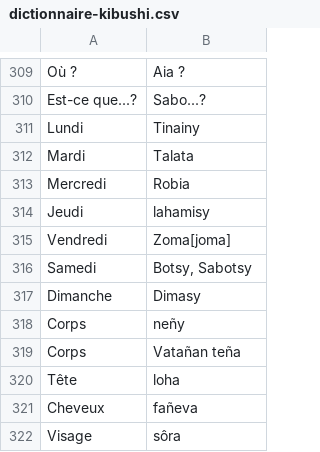
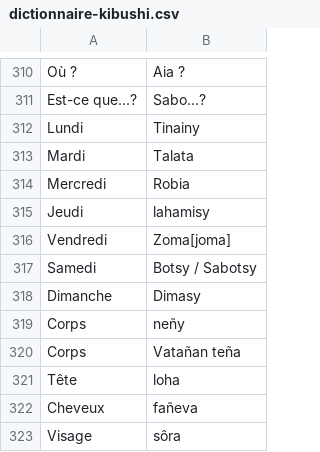
Before and after one commit to edd34/kamusy-django, a CSV file: utils/dictionnaire-kibushi.csv, drawn as a sheet; only a part is shown, gaps mark what is left out; the diff covers the shown part only.

```diff
--- a/utils/dictionnaire-kibushi.csv
+++ b/utils/dictionnaire-kibushi.csv
@@ -315,3 +316,3 @@ Jeudi;lahamisy
 Vendredi;Zoma[joma]
-Samedi;Botsy, Sabotsy
+Samedi;Botsy / Sabotsy
 Dimanche;Dimasy
```
Also changed, not shown: 4 added rows, 1 removed row and 6 edited cells elsewhere in this file, utils/dictionnaire.csv.
